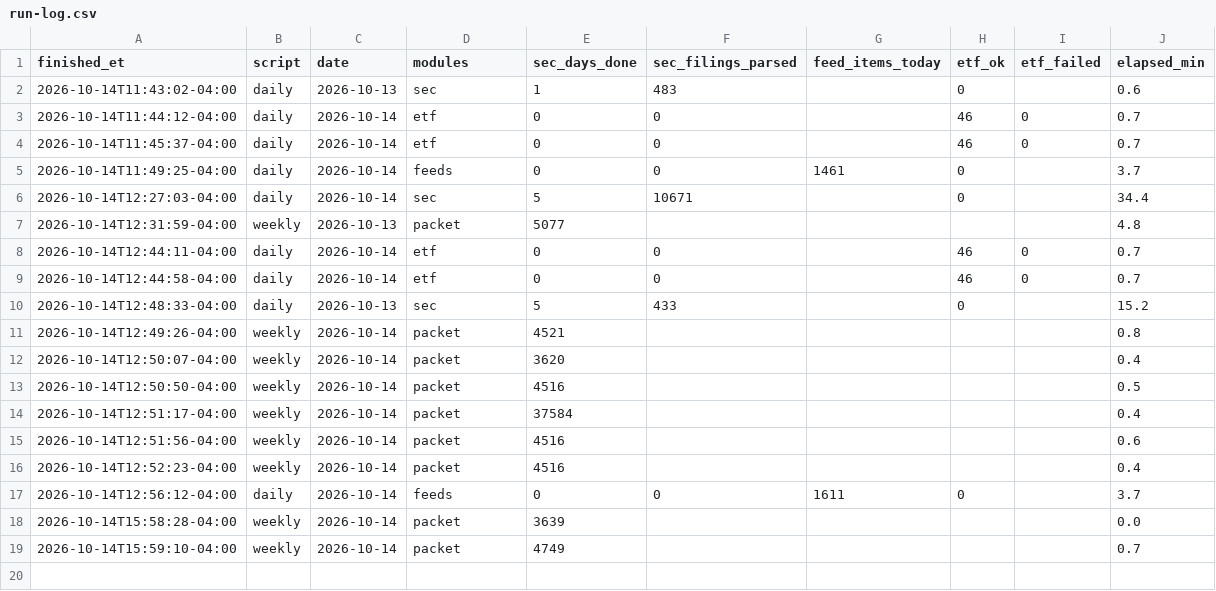
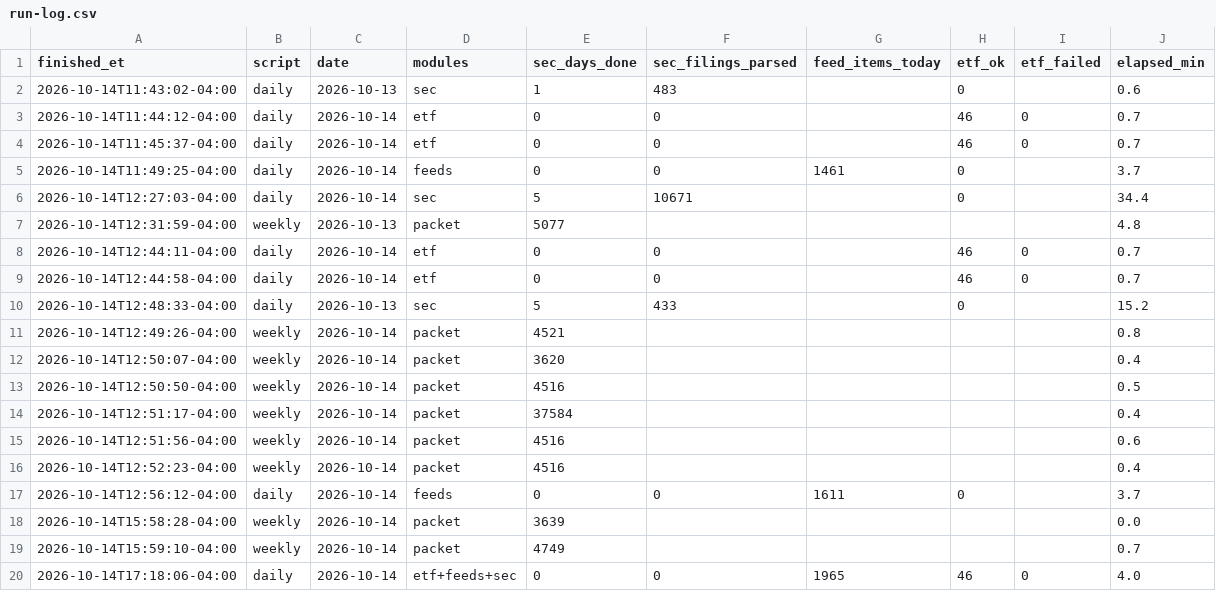
Before and after one commit to precursor-signal/signal-collector, a CSV file: layer4-signal-collector/data/run-log.csv, drawn as a sheet.

Commit message:
Layer 4 daily 2026-10-14

```diff
--- a/layer4-signal-collector/data/run-log.csv
+++ b/layer4-signal-collector/data/run-log.csv
@@ -19 +19,2 @@
 2026-10-14T15:59:10-04:00,weekly,2026-10-14,packet,4749,,,,,0.7
+2026-10-14T17:18:06-04:00,daily,2026-10-14,etf+feeds+sec,0,0,1965,46,0,4.0
```
Also changed, not shown: 4 other files.
